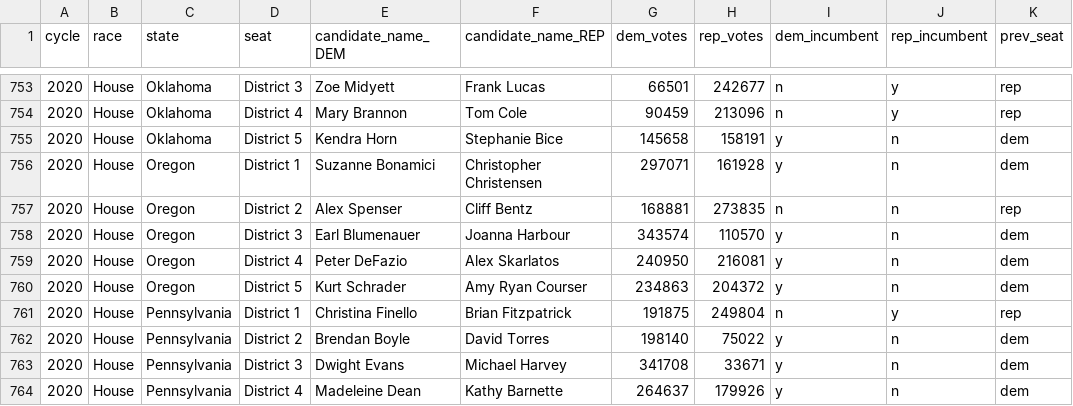
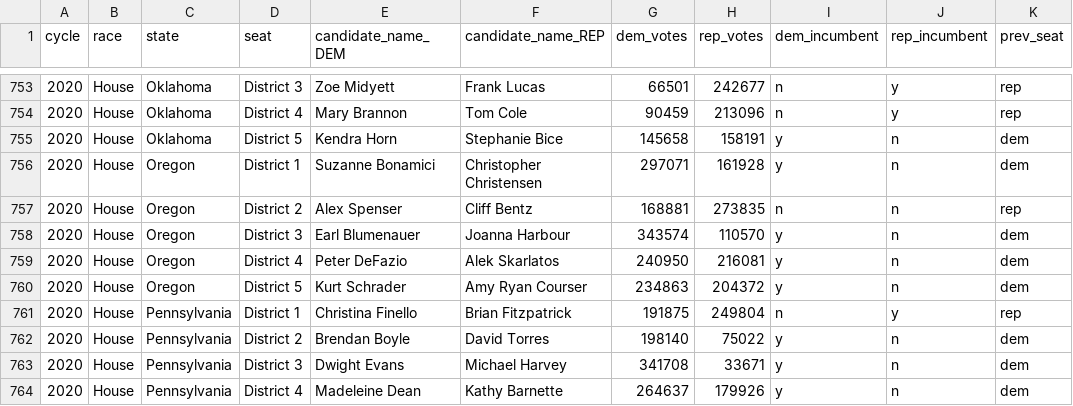
Before and after one commit to markjrieke/2022-midterm-forecasts, a CSV file: data/models/midterm_model/historical_results.csv, drawn as a sheet; only a part is shown, gaps mark what is left out.

```diff
--- a/data/models/midterm_model/historical_results.csv
+++ b/data/models/midterm_model/historical_results.csv
@@ -758,3 +758,3 @@ cycle,race,state,seat,candidate_name_DEM,candidate_name_REP,dem_votes,rep_votes,
 2020,House,Oregon,District 3,Earl Blumenauer,Joanna Harbour,343574,110570,y,n,dem
-2020,House,Oregon,District 4,Peter DeFazio,Alex Skarlatos,240950,216081,y,n,dem
+2020,House,Oregon,District 4,Peter DeFazio,Alek Skarlatos,240950,216081,y,n,dem
 2020,House,Oregon,District 5,Kurt Schrader,Amy Ryan Courser,234863,204372,y,n,dem
```
Also changed, not shown: data/endorsements/endorsements_recodes.csv.
